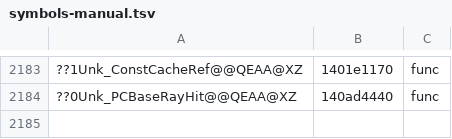
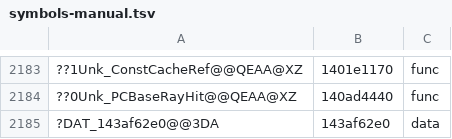
Before and after one commit to AngeloTadeucci/ms2-recomp, a TSV file: progress/symbols-manual.tsv, drawn as a sheet; only a part is shown, gaps mark what is left out; the diff names each change by its address in the sheet, - before the commit and + after, or states it on an @@ line.

```diff
--- a/progress/symbols-manual.tsv
+++ b/progress/symbols-manual.tsv
+row 2185: ?DAT_143af62e0@@3DA | 143af62e0 | data
```
